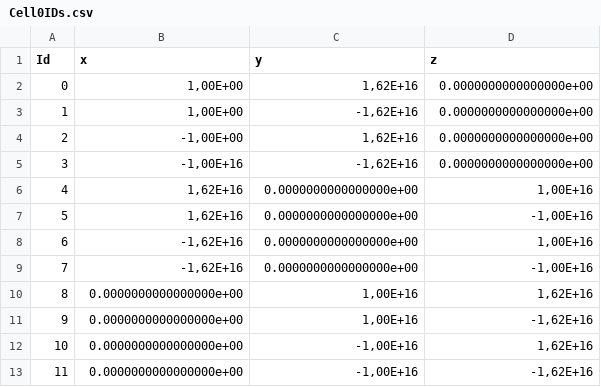
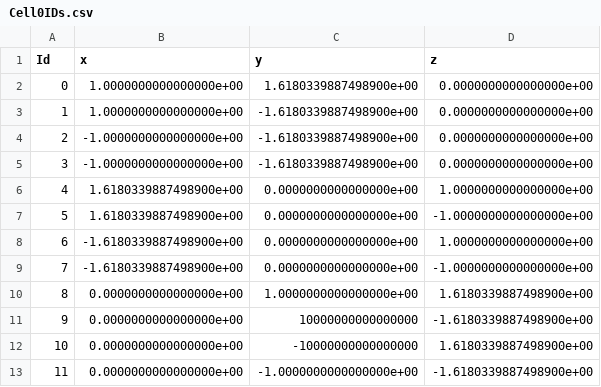
Before and after one commit to MarcoLeserri/ProgettoPCS2025, a CSV file: Polygonal/Cell0IDs.csv, drawn as a sheet; the diff names each change by its address in the sheet, - before the commit and + after, or states it on an @@ line.

```diff
--- a/Polygonal/Cell0IDs.csv
+++ b/Polygonal/Cell0IDs.csv
-B2:B3 (x): 1,00E+00
+B2:B3 (x): 1.0000000000000000e+00
-C2 (y): 1,62E+16
+C2 (y): 1.6180339887498900e+00
-C3 (y): -1,62E+16
+C3 (y): -1.6180339887498900e+00
-B4 (x): -1,00E+00
+B4 (x): -1.0000000000000000e+00
-C4 (y): 1,62E+16
+C4 (y): -1.6180339887498900e+00
-B5 (x): -1,00E+16
+B5 (x): -1.0000000000000000e+00
-C5 (y): -1,62E+16
+C5 (y): -1.6180339887498900e+00
-B6:B7 (x): 1,62E+16
+B6:B7 (x): 1.6180339887498900e+00
-D6 (z): 1,00E+16
+D6 (z): 1.0000000000000000e+00
-D7 (z): -1,00E+16
+D7 (z): -1.0000000000000000e+00
-B8:B9 (x): -1,62E+16
+B8:B9 (x): -1.6180339887498900e+00
-D8 (z): 1,00E+16
+D8 (z): 1.0000000000000000e+00
-D9 (z): -1,00E+16
+D9 (z): -1.0000000000000000e+00
-C10 (y): 1,00E+16
+C10 (y): 1.0000000000000000e+00
-D10 (z): 1,62E+16
+D10 (z): 1.6180339887498900e+00
-C11 (y): 1,00E+16
+C11 (y): 10000000000000000
-D11 (z): -1,62E+16
+D11 (z): -1.6180339887498900e+00
-C12 (y): -1,00E+16
+C12 (y): -10000000000000000
-D12 (z): 1,62E+16
+D12 (z): 1.6180339887498900e+00
-C13 (y): -1,00E+16
+C13 (y): -1.0000000000000000e+00
-D13 (z): -1,62E+16
+D13 (z): -1.6180339887498900e+00
```
Also changed, not shown: 4 other files.
